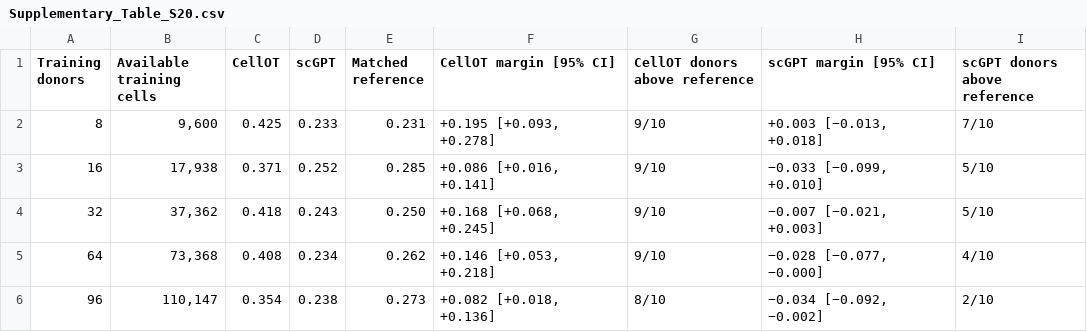
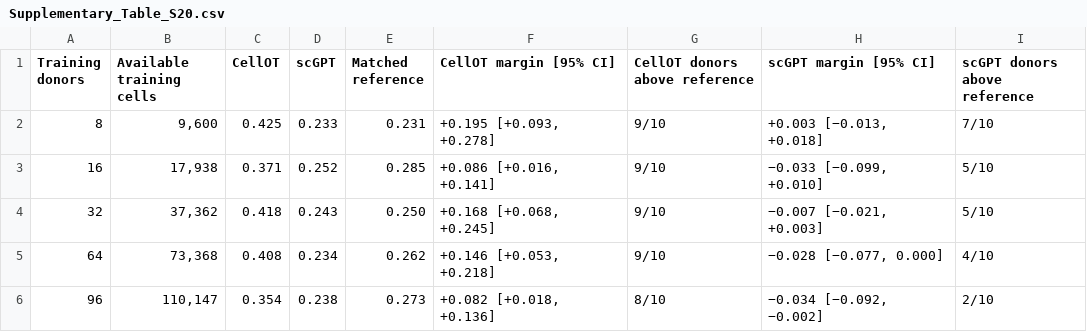
Before and after one commit to Chan-Hee/ivcbench, a CSV file: results/_paper/supplementary_tables/Supplementary_Table_S20.csv, drawn as a sheet.

```diff
--- a/results/_paper/supplementary_tables/Supplementary_Table_S20.csv
+++ b/results/_paper/supplementary_tables/Supplementary_Table_S20.csv
@@ -4,3 +4,3 @@ Training donors,Available training cells,CellOT,scGPT,Matched reference,CellOT m
 32,"37,362",0.418,0.243,0.250,"+0.168 [+0.068, +0.245]",9/10,"−0.007 [−0.021, +0.003]",5/10
-64,"73,368",0.408,0.234,0.262,"+0.146 [+0.053, +0.218]",9/10,"−0.028 [−0.077, −0.000]",4/10
+64,"73,368",0.408,0.234,0.262,"+0.146 [+0.053, +0.218]",9/10,"−0.028 [−0.077, 0.000]",4/10
 96,"110,147",0.354,0.238,0.273,"+0.082 [+0.018, +0.136]",8/10,"−0.034 [−0.092, −0.002]",2/10
```
Also changed, not shown: results/_paper/supplementary_tables/Supplementary_Table_S4.csv, 20 other files.
